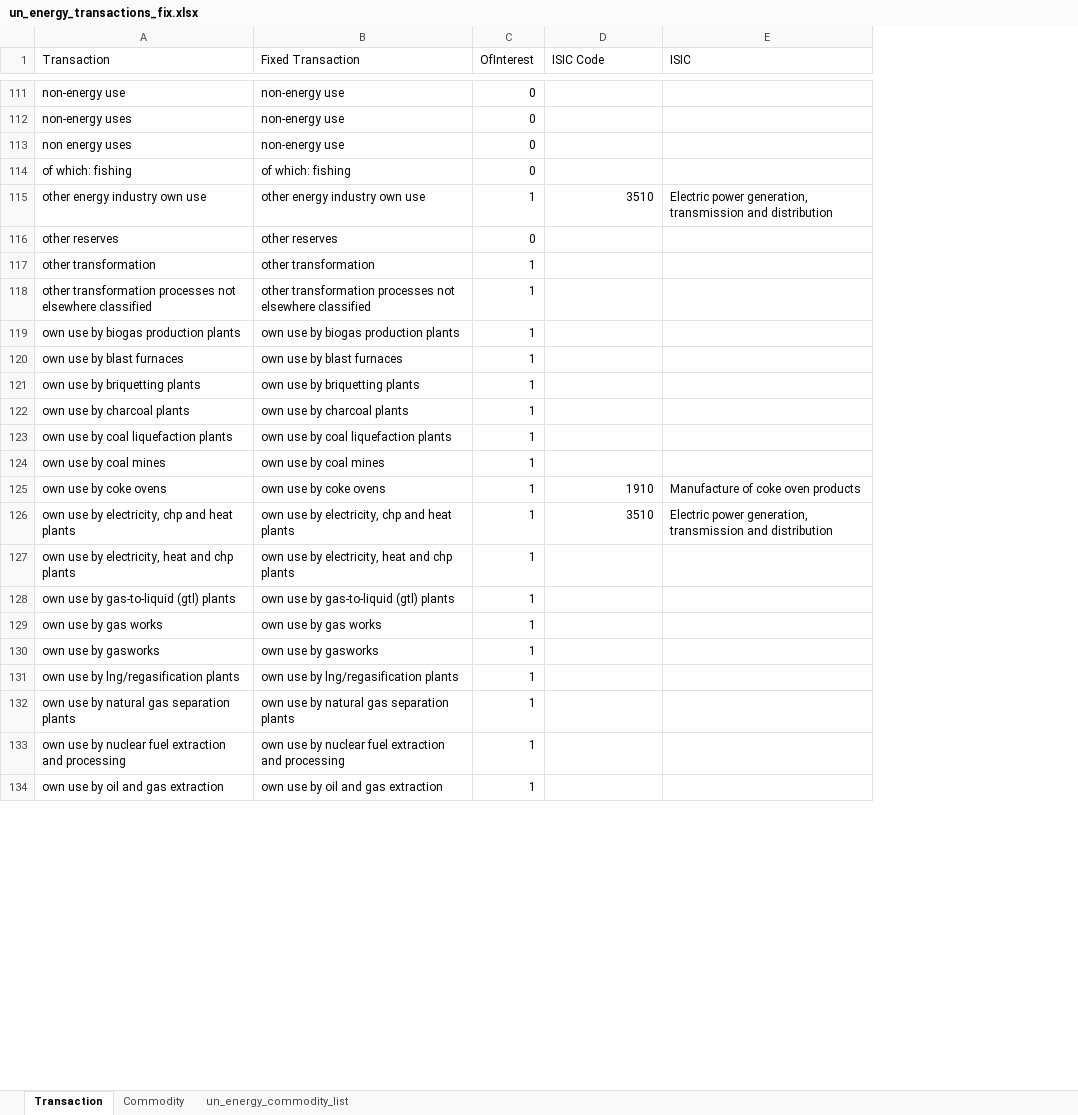
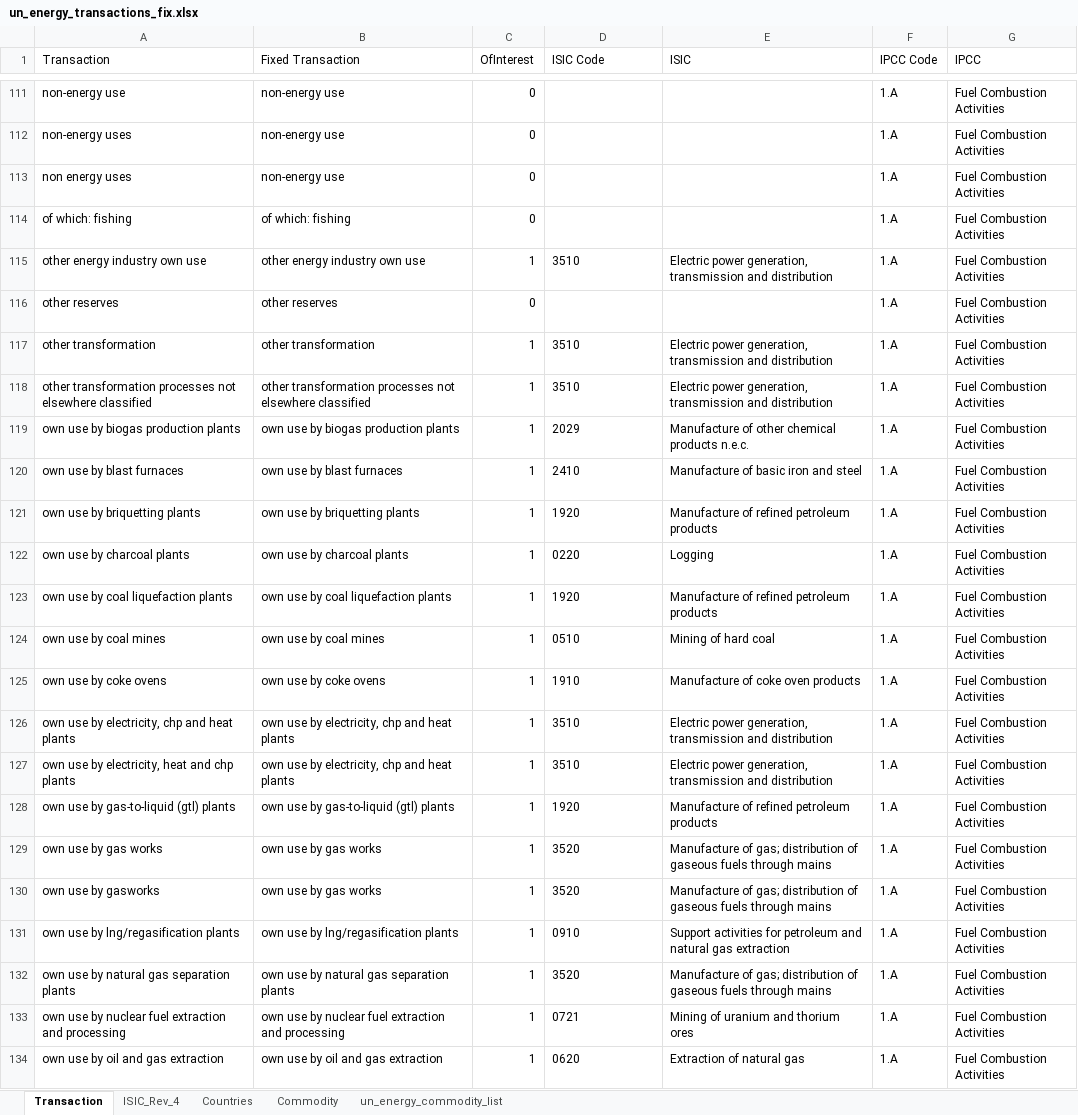
Before and after one commit to renatovargas/gears, an Excel workbook: gears_db/data/classifications/un_energy_transactions_fix.xlsx, sheet Transaction, drawn as a sheet; only a part is shown, gaps mark what is left out; values as stored, in another font and other column widths than the file's, no borders; conditional formats not drawn; the diff covers the shown part only; the diff names each change by its address in the sheet, - before the commit and + after, or states it on an @@ line.

```diff
--- a/gears_db/data/classifications/un_energy_transactions_fix.xlsx (sheet Transaction)
+++ b/gears_db/data/classifications/un_energy_transactions_fix.xlsx (sheet Transaction)
+sheet tab: ISIC_Rev_4
+sheet tab: Countries
+column F (IPCC Code), rows 111-134: all 1.A
+column G (IPCC), rows 111-134: all Fuel Combustion Activities
-D115 alignment: right
+D115 alignment: left
-D117:D118 (ISIC Code): (empty)
+D117:D118 (ISIC Code): 3510
-E117:E118 (ISIC): (empty)
+E117:E118 (ISIC): Electric power generation, transmission and distribution
-D119 (ISIC Code): (empty)
+D119 (ISIC Code): 2029
-E119 (ISIC): (empty)
+E119 (ISIC): Manufacture of other chemical products n.e.c.
-D120 (ISIC Code): (empty)
+D120 (ISIC Code): 2410
-E120 (ISIC): (empty)
+E120 (ISIC): Manufacture of basic iron and steel
-D121 (ISIC Code): (empty)
+D121 (ISIC Code): 1920
-E121 (ISIC): (empty)
+E121 (ISIC): Manufacture of refined petroleum products
-D122 (ISIC Code): (empty)
+D122 (ISIC Code): 0220
-E122 (ISIC): (empty)
+E122 (ISIC): Logging
-D123 (ISIC Code): (empty)
+D123 (ISIC Code): 1920
-E123 (ISIC): (empty)
+E123 (ISIC): Manufacture of refined petroleum products
-D124 (ISIC Code): (empty)
+D124 (ISIC Code): 0510
-E124 (ISIC): (empty)
+E124 (ISIC): Mining of hard coal
-D125:D126 alignment: right
+D125:D126 alignment: left
-B127 (Fixed Transaction): own use by electricity, heat and chp plants
+B127 (Fixed Transaction): own use by electricity, chp and heat plants
-D127 (ISIC Code): (empty)
+D127 (ISIC Code): 3510
-E127 (ISIC): (empty)
+E127 (ISIC): Electric power generation, transmission and distribution
-D128 (ISIC Code): (empty)
+D128 (ISIC Code): 1920
-E128 (ISIC): (empty)
+E128 (ISIC): Manufacture of refined petroleum products
-D129:D130 (ISIC Code): (empty)
+D129:D130 (ISIC Code): 3520
-E129:E130 (ISIC): (empty)
+E129:E130 (ISIC): Manufacture of gas; distribution of gaseous fuels through mains
-B130 (Fixed Transaction): own use by gasworks
+B130 (Fixed Transaction): own use by gas works
-D131 (ISIC Code): (empty)
+D131 (ISIC Code): 0910
-E131 (ISIC): (empty)
+E131 (ISIC): Support activities for petroleum and natural gas extraction
-D132 (ISIC Code): (empty)
+D132 (ISIC Code): 3520
-E132 (ISIC): (empty)
+E132 (ISIC): Manufacture of gas; distribution of gaseous fuels through mains
-D133 (ISIC Code): (empty)
+D133 (ISIC Code): 0721
-E133 (ISIC): (empty)
+E133 (ISIC): Mining of uranium and thorium ores
-D134 (ISIC Code): (empty)
+D134 (ISIC Code): 0620
-E134 (ISIC): (empty)
+E134 (ISIC): Extraction of natural gas
```
Also changed, not shown: 174 edited cells and cell formats elsewhere in this sheet, 7 other files.
